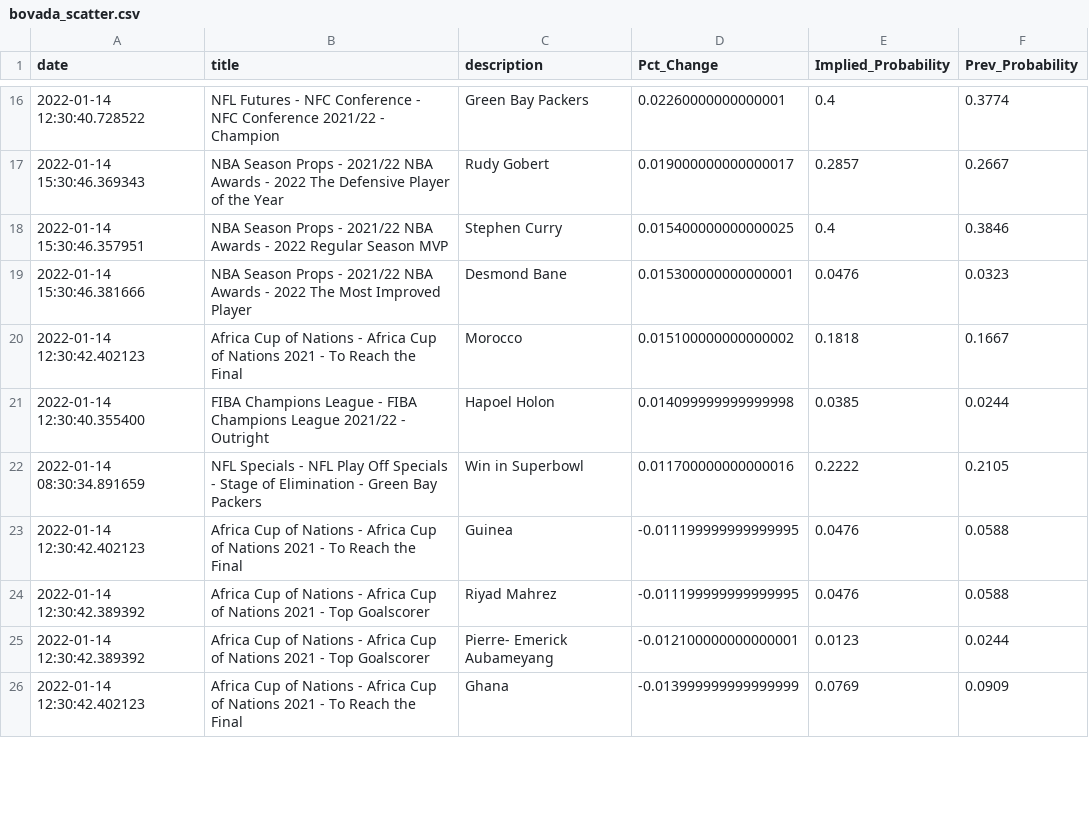
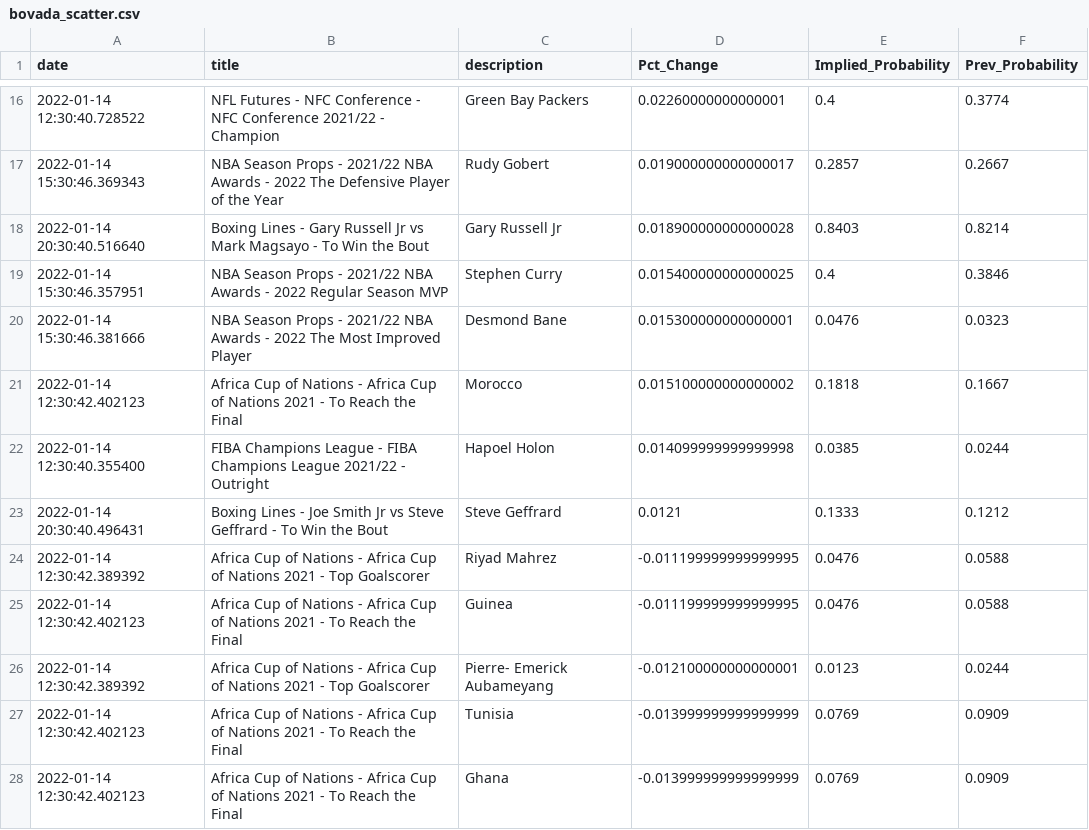
Before and after one commit to aaroncolesmith/bovada, a CSV file: bovada_scatter.csv, drawn as a sheet; only a part is shown, gaps mark what is left out; the diff covers the shown part only.

Commit message:
colab_commit

```diff
--- a/bovada_scatter.csv
+++ b/bovada_scatter.csv
@@ -17,2 +17,3 @@ date,title,description,Pct_Change,Implied_Probability,Prev_Probability
 2022-01-14 15:30:46.369343,NBA Season Props - 2021/22 NBA Awards - 2022 The Defensive Player of the Year,Rudy Gobert,0.019000000000000017,0.2857,0.2667
+2022-01-14 20:30:40.516640,Boxing Lines - Gary Russell Jr vs Mark Magsayo - To Win the Bout,Gary Russell Jr,0.018900000000000028,0.8403,0.8214
 2022-01-14 15:30:46.357951,NBA Season Props - 2021/22 NBA Awards - 2022 Regular Season MVP,Stephen Curry,0.015400000000000025,0.4,0.3846
@@ -21,6 +22,7 @@ date,title,description,Pct_Change,Implied_Probability,Prev_Probability
 2022-01-14 12:30:40.355400,FIBA Champions League - FIBA Champions League 2021/22 - Outright,Hapoel Holon,0.014099999999999998,0.0385,0.0244
-2022-01-14 08:30:34.891659,NFL Specials - NFL Play Off Specials - Stage of Elimination - Green Bay Packers,Win in Superbowl,0.011700000000000016,0.2222,0.2105
+2022-01-14 20:30:40.496431,Boxing Lines - Joe Smith Jr vs Steve Geffrard - To Win the Bout,Steve Geffrard,0.0121,0.1333,0.1212
+2022-01-14 12:30:42.389392,Africa Cup of Nations - Africa Cup of Nations 2021 - Top Goalscorer,Riyad Mahrez,-0.011199999999999995,0.0476,0.0588
 2022-01-14 12:30:42.402123,Africa Cup of Nations - Africa Cup of Nations 2021 - To Reach the Final,Guinea,-0.011199999999999995,0.0476,0.0588
-2022-01-14 12:30:42.389392,Africa Cup of Nations - Africa Cup of Nations 2021 - Top Goalscorer,Riyad Mahrez,-0.011199999999999995,0.0476,0.0588
 2022-01-14 12:30:42.389392,Africa Cup of Nations - Africa Cup of Nations 2021 - Top Goalscorer,Pierre- Emerick Aubameyang,-0.012100000000000001,0.0123,0.0244
+2022-01-14 12:30:42.402123,Africa Cup of Nations - Africa Cup of Nations 2021 - To Reach the Final,Tunisia,-0.013999999999999999,0.0769,0.0909
 2022-01-14 12:30:42.402123,Africa Cup of Nations - Africa Cup of Nations 2021 - To Reach the Final,Ghana,-0.013999999999999999,0.0769,0.0909
```
Also changed, not shown: 2 added rows, 2 removed rows and 1 moved row elsewhere in this file.
